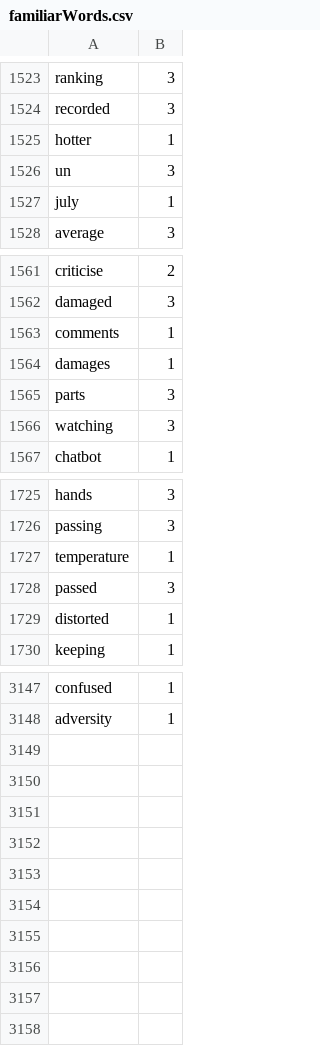
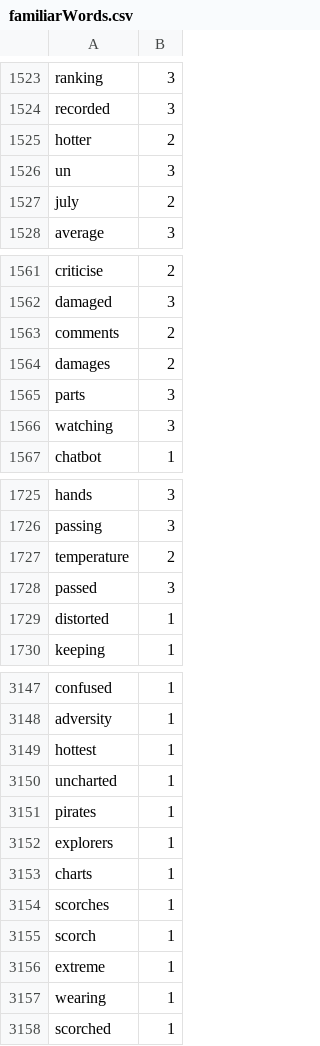
Before and after one commit to Elon-Mao/dictation, a CSV file: public/familiarWords.csv, drawn as a sheet; only a part is shown, gaps mark what is left out; the diff covers the shown part only.

```diff
--- a/public/familiarWords.csv
+++ b/public/familiarWords.csv
@@ -1524,5 +1524,5 @@ ranking,3,
 recorded,3,
-hotter,1,
+hotter,2,
 un,3,
-july,1,
+july,2,
 average,3,
@@ -1562,4 +1562,4 @@ criticise,2,
 damaged,3,
-comments,1,
-damages,1,
+comments,2,
+damages,2,
 parts,3,
@@ -1726,3 +1726,3 @@ hands,3,
 passing,3,
-temperature,1,
+temperature,2,
 passed,3,
@@ -3148,0 +3149,10 @@ adversity,1
+hottest,1,
+uncharted,1,
+pirates,1,
+explorers,1,
+charts,1,
+scorches,1,
+scorch,1,
+extreme,1,
+wearing,1,
+scorched,1
```
Also changed, not shown: 18 edited cells elsewhere in this file, 1 other file.
